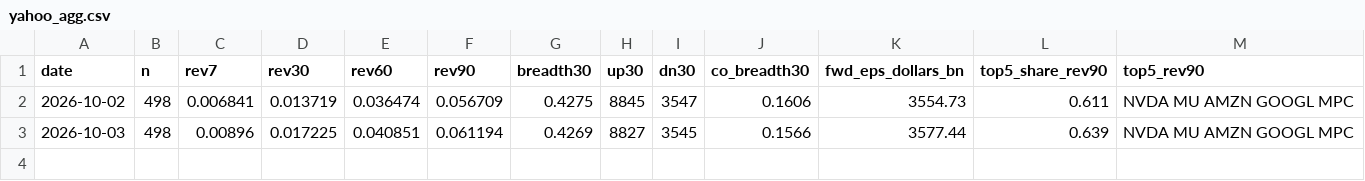
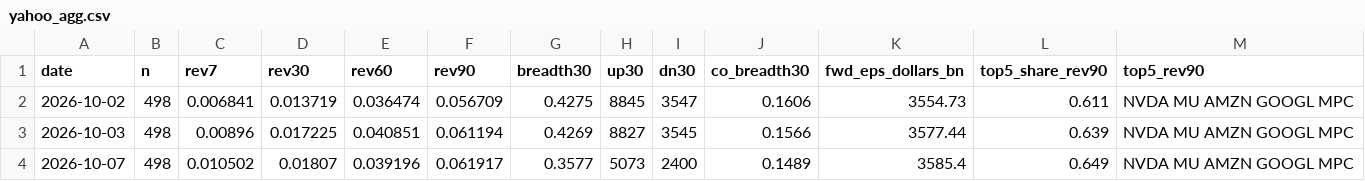
Before and after one commit to chaodu211-cell/earnings-revision, a CSV file: yahoo_agg.csv, drawn as a sheet; the diff names each change by its address in the sheet, - before the commit and + after, or states it on an @@ line.

```diff
--- a/yahoo_agg.csv
+++ b/yahoo_agg.csv
+row 4: 2026-10-07 | 498 | 0.010502 | 0.01807 | 0.039196 | 0.061917 | 0.3577 | 5073 | 2400 | 0.1489 | 3585.4 | 0.649 | NVDA MU AMZN GOOGL MPC
```
Also changed, not shown: yahoo_sector.csv, 1 other file.
